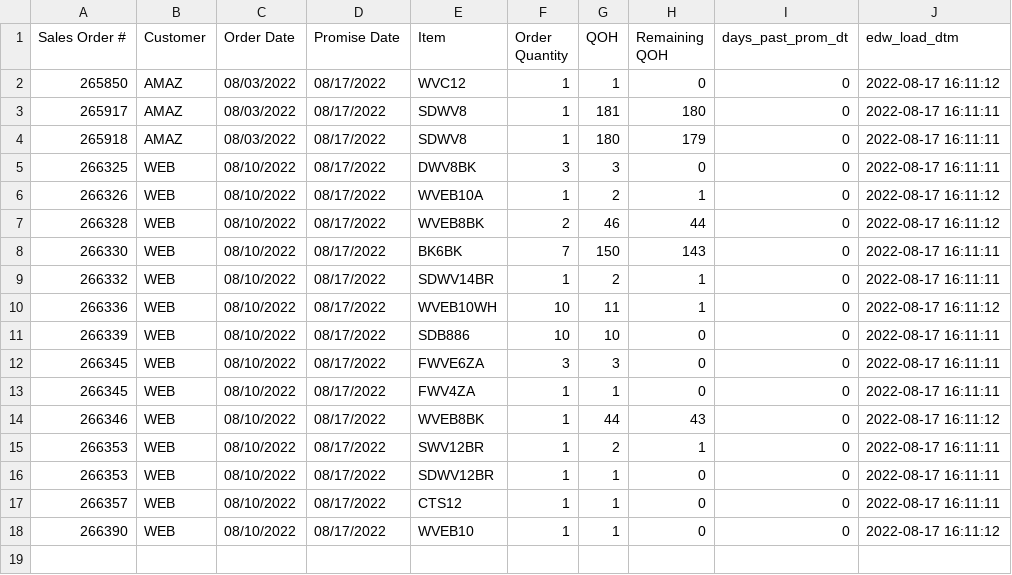
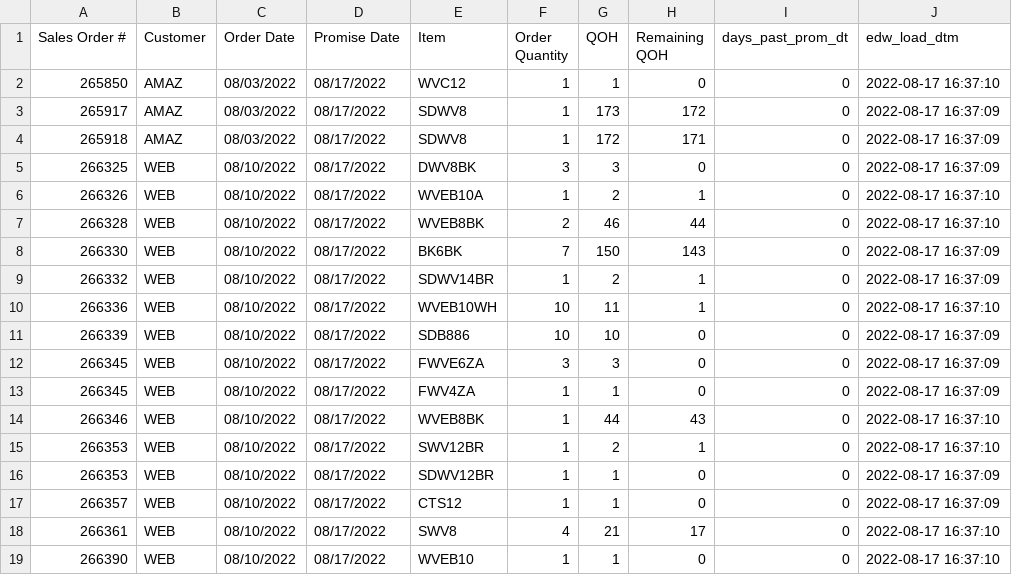
Before and after one commit to famcomfg/pi, a CSV file: out_dso_wrse_qoh_gt0_amaz_web_dtl_dash.csv, drawn as a sheet.

```diff
--- a/out_dso_wrse_qoh_gt0_amaz_web_dtl_dash.csv
+++ b/out_dso_wrse_qoh_gt0_amaz_web_dtl_dash.csv
@@ -1,18 +1,19 @@
 Sales Order #,Customer,Order Date,Promise Date,Item,Order Quantity,QOH,Remaining QOH,days_past_prom_dt,edw_load_dtm
-265850,AMAZ,08/03/2022,08/17/2022,WVC12,1,1,0,0,2022-08-17 16:11:12
-265917,AMAZ,08/03/2022,08/17/2022,SDWV8,1,181,180,0,2022-08-17 16:11:11
-265918,AMAZ,08/03/2022,08/17/2022,SDWV8,1,180,179,0,2022-08-17 16:11:11
-266325,WEB,08/10/2022,08/17/2022,DWV8BK,3,3,0,0,2022-08-17 16:11:11
-266326,WEB,08/10/2022,08/17/2022,WVEB10A,1,2,1,0,2022-08-17 16:11:12
-266328,WEB,08/10/2022,08/17/2022,WVEB8BK,2,46,44,0,2022-08-17 16:11:12
-266330,WEB,08/10/2022,08/17/2022,BK6BK,7,150,143,0,2022-08-17 16:11:11
-266332,WEB,08/10/2022,08/17/2022,SDWV14BR,1,2,1,0,2022-08-17 16:11:11
-266336,WEB,08/10/2022,08/17/2022,WVEB10WH,10,11,1,0,2022-08-17 16:11:12
-266339,WEB,08/10/2022,08/17/2022,SDB886,10,10,0,0,2022-08-17 16:11:11
-266345,WEB,08/10/2022,08/17/2022,FWVE6ZA,3,3,0,0,2022-08-17 16:11:11
-266345,WEB,08/10/2022,08/17/2022,FWV4ZA,1,1,0,0,2022-08-17 16:11:11
-266346,WEB,08/10/2022,08/17/2022,WVEB8BK,1,44,43,0,2022-08-17 16:11:12
-266353,WEB,08/10/2022,08/17/2022,SWV12BR,1,2,1,0,2022-08-17 16:11:11
-266353,WEB,08/10/2022,08/17/2022,SDWV12BR,1,1,0,0,2022-08-17 16:11:11
-266357,WEB,08/10/2022,08/17/2022,CTS12,1,1,0,0,2022-08-17 16:11:11
-266390,WEB,08/10/2022,08/17/2022,WVEB10,1,1,0,0,2022-08-17 16:11:12
+265850,AMAZ,08/03/2022,08/17/2022,WVC12,1,1,0,0,2022-08-17 16:37:10
+265917,AMAZ,08/03/2022,08/17/2022,SDWV8,1,173,172,0,2022-08-17 16:37:09
+265918,AMAZ,08/03/2022,08/17/2022,SDWV8,1,172,171,0,2022-08-17 16:37:09
+266325,WEB,08/10/2022,08/17/2022,DWV8BK,3,3,0,0,2022-08-17 16:37:09
+266326,WEB,08/10/2022,08/17/2022,WVEB10A,1,2,1,0,2022-08-17 16:37:10
+266328,WEB,08/10/2022,08/17/2022,WVEB8BK,2,46,44,0,2022-08-17 16:37:10
+266330,WEB,08/10/2022,08/17/2022,BK6BK,7,150,143,0,2022-08-17 16:37:09
+266332,WEB,08/10/2022,08/17/2022,SDWV14BR,1,2,1,0,2022-08-17 16:37:09
+266336,WEB,08/10/2022,08/17/2022,WVEB10WH,10,11,1,0,2022-08-17 16:37:10
+266339,WEB,08/10/2022,08/17/2022,SDB886,10,10,0,0,2022-08-17 16:37:09
+266345,WEB,08/10/2022,08/17/2022,FWVE6ZA,3,3,0,0,2022-08-17 16:37:09
+266345,WEB,08/10/2022,08/17/2022,FWV4ZA,1,1,0,0,2022-08-17 16:37:09
+266346,WEB,08/10/2022,08/17/2022,WVEB8BK,1,44,43,0,2022-08-17 16:37:10
+266353,WEB,08/10/2022,08/17/2022,SWV12BR,1,2,1,0,2022-08-17 16:37:10
+266353,WEB,08/10/2022,08/17/2022,SDWV12BR,1,1,0,0,2022-08-17 16:37:09
+266357,WEB,08/10/2022,08/17/2022,CTS12,1,1,0,0,2022-08-17 16:37:09
+266361,WEB,08/10/2022,08/17/2022,SWV8,4,21,17,0,2022-08-17 16:37:10
+266390,WEB,08/10/2022,08/17/2022,WVEB10,1,1,0,0,2022-08-17 16:37:10
```
Also changed, not shown: out_dso_wrse_qoh_gt0_amaz_web_summ_dash.csv, out_dso_wrse_qoh_gt0_dtl_dash.csv.
